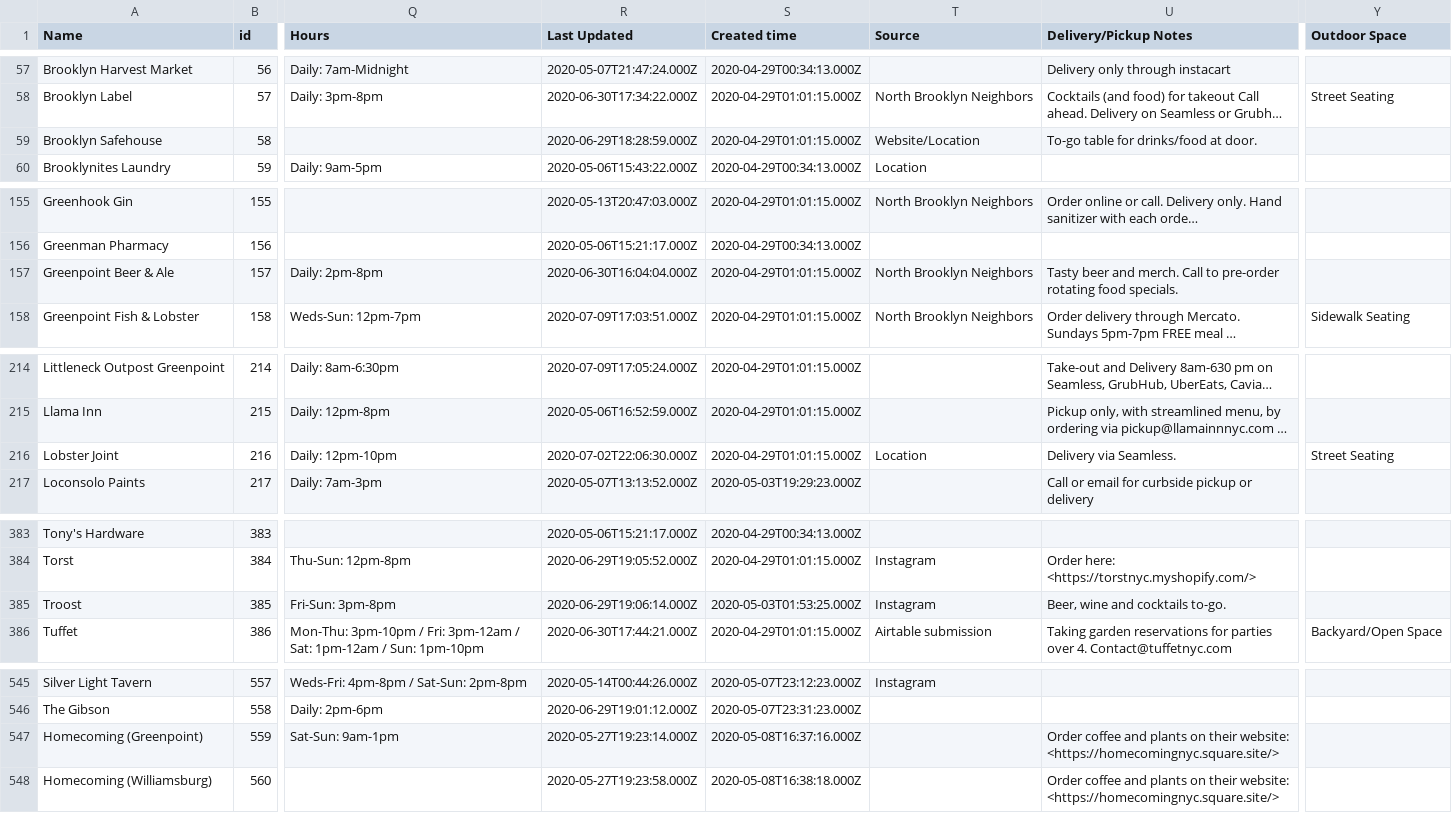
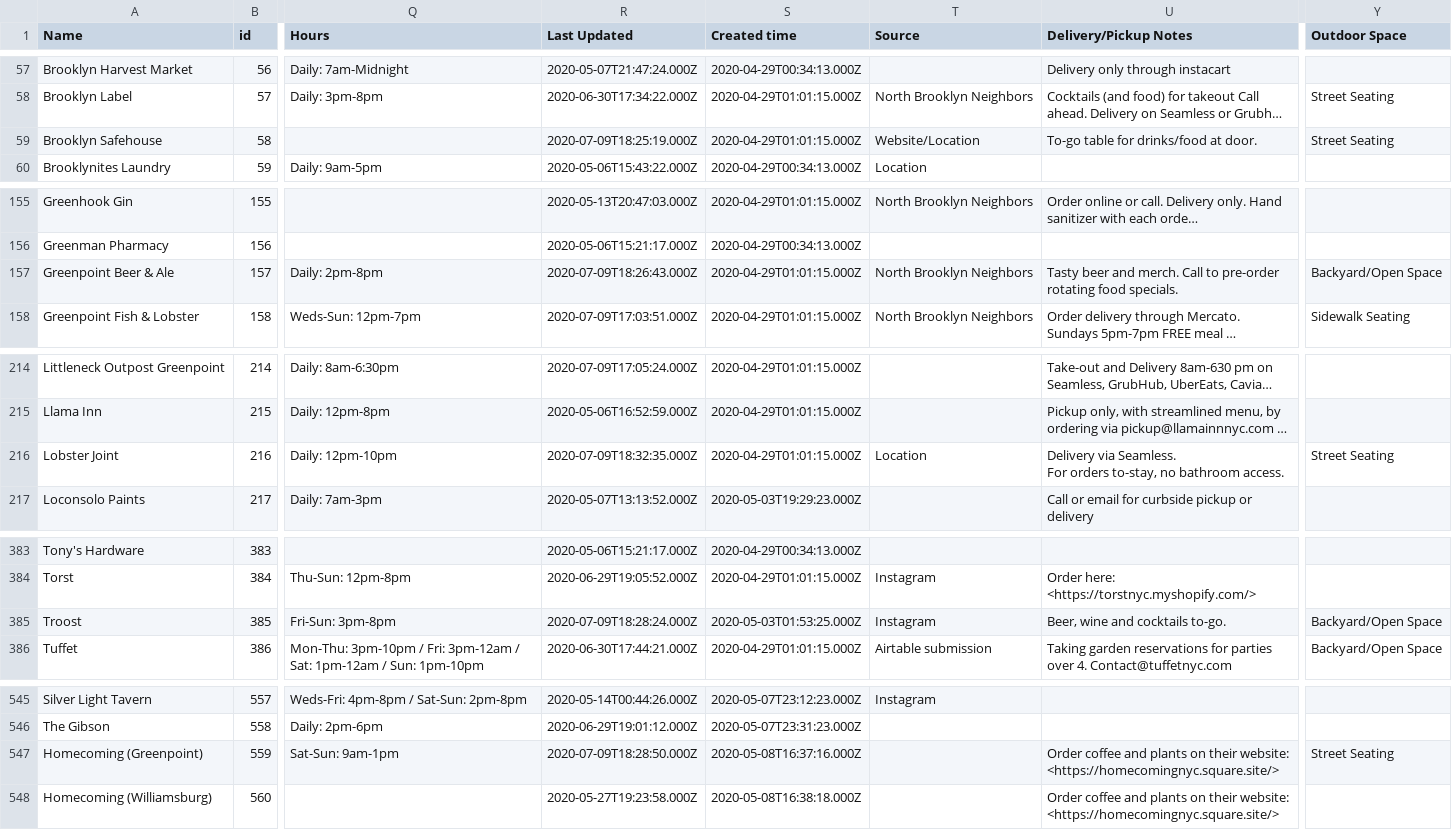
Before and after one commit to BetaNYC/open-business-directory, a CSV file: data/rows.csv, drawn as a sheet; only a part is shown, gaps mark what is left out; long unchanged cells end in …; ↵ is a line break in a cell; the diff covers the shown part only; the diff names each change by its address in the sheet, - before the commit and + after, or states it on an @@ line.

```diff
--- a/data/rows.csv
+++ b/data/rows.csv
-R59 (Last Updated): 2020-06-29T18:28:59.000Z
+R59 (Last Updated): 2020-07-09T18:25:19.000Z
-Y59 (Outdoor Space): (empty)
+Y59 (Outdoor Space): Street Seating
-R157 (Last Updated): 2020-06-30T16:04:04.000Z
+R157 (Last Updated): 2020-07-09T18:26:43.000Z
-Y157 (Outdoor Space): (empty)
+Y157 (Outdoor Space): Backyard/Open Space
-R216 (Last Updated): 2020-07-02T22:06:30.000Z
+R216 (Last Updated): 2020-07-09T18:32:35.000Z
-U216 (Delivery/Pickup Notes): Delivery via Seamless.
+U216 (Delivery/Pickup Notes): Delivery via Seamless. ↵ For orders to-stay, no bathroom access.
-R385 (Last Updated): 2020-06-29T19:06:14.000Z
+R385 (Last Updated): 2020-07-09T18:28:24.000Z
-Y385 (Outdoor Space): (empty)
+Y385 (Outdoor Space): Backyard/Open Space
-R547 (Last Updated): 2020-05-27T19:23:14.000Z
+R547 (Last Updated): 2020-07-09T18:28:50.000Z
-Y547 (Outdoor Space): (empty)
+Y547 (Outdoor Space): Street Seating
```
Also changed, not shown: 1 added row and 19 edited cells elsewhere in this file.
